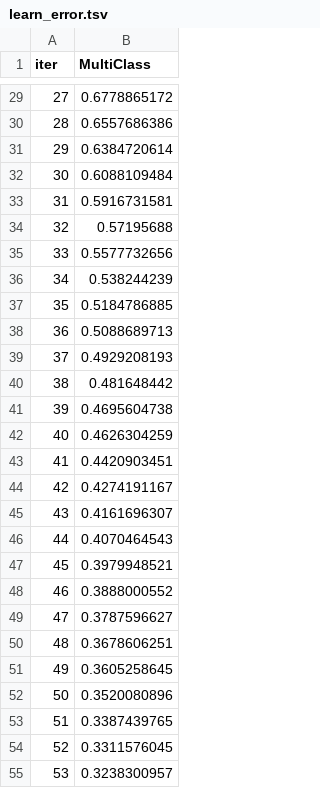
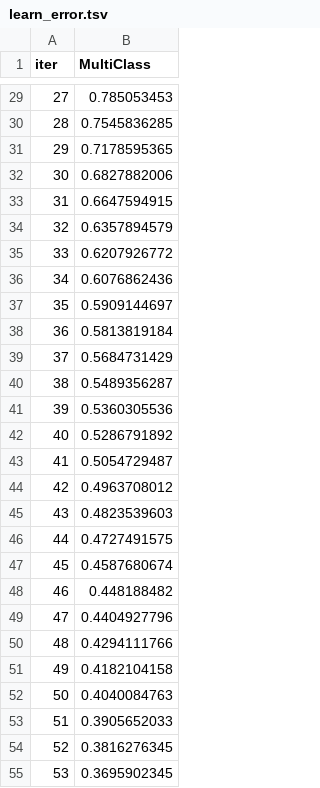
Before and after one commit to dag3403/prediccion-canciones-ml, a TSV file: catboost_info/learn_error.tsv, drawn as a sheet; only a part is shown, gaps mark what is left out; the diff covers the shown part only.

```diff
--- a/catboost_info/learn_error.tsv
+++ b/catboost_info/learn_error.tsv
@@ -29,27 +29,27 @@ iter	MultiClass
-27	0.6778865172
-28	0.6557686386
-29	0.6384720614
-30	0.6088109484
-31	0.5916731581
-32	0.57195688
-33	0.5577732656
-34	0.538244239
-35	0.5184786885
-36	0.5088689713
-37	0.4929208193
-38	0.481648442
-39	0.4695604738
-40	0.4626304259
-41	0.4420903451
-42	0.4274191167
-43	0.4161696307
-44	0.4070464543
-45	0.3979948521
-46	0.3888000552
-47	0.3787596627
-48	0.3678606251
-49	0.3605258645
-50	0.3520080896
-51	0.3387439765
-52	0.3311576045
-53	0.3238300957
+27	0.785053453
+28	0.7545836285
+29	0.7178595365
+30	0.6827882006
+31	0.6647594915
+32	0.6357894579
+33	0.6207926772
+34	0.6076862436
+35	0.5909144697
+36	0.5813819184
+37	0.5684731429
+38	0.5489356287
+39	0.5360305536
+40	0.5286791892
+41	0.5054729487
+42	0.4963708012
+43	0.4823539603
+44	0.4727491575
+45	0.4587680674
+46	0.448188482
+47	0.4404927796
+48	0.4294111766
+49	0.4182104158
+50	0.4040084763
+51	0.3905652033
+52	0.3816276345
+53	0.3695902345
```
Also changed, not shown: 173 edited cells elsewhere in this file, catboost_info/time_left.tsv, 52 other files.
